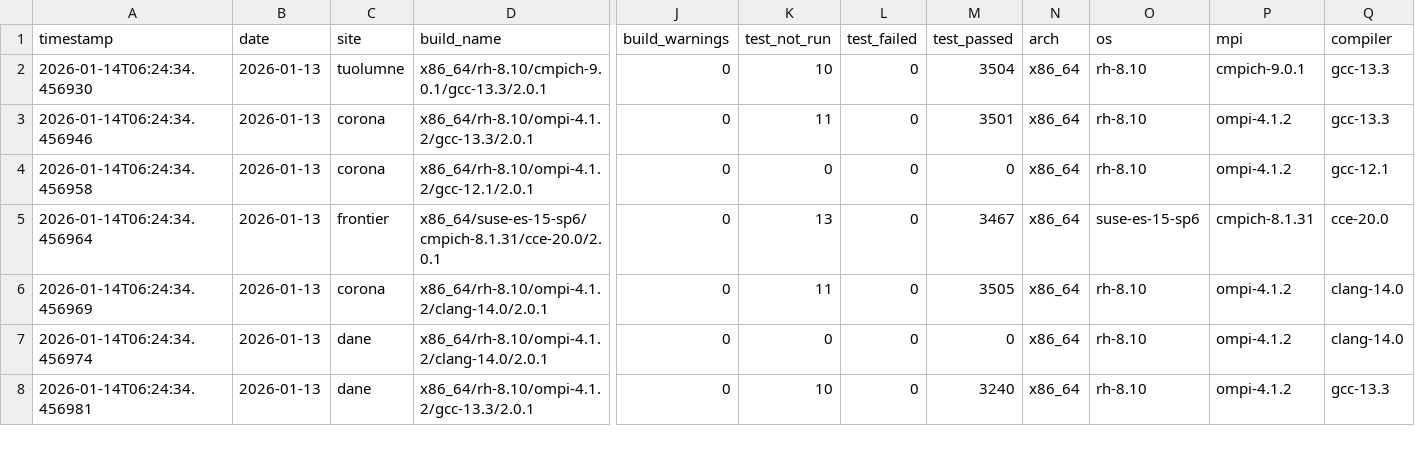
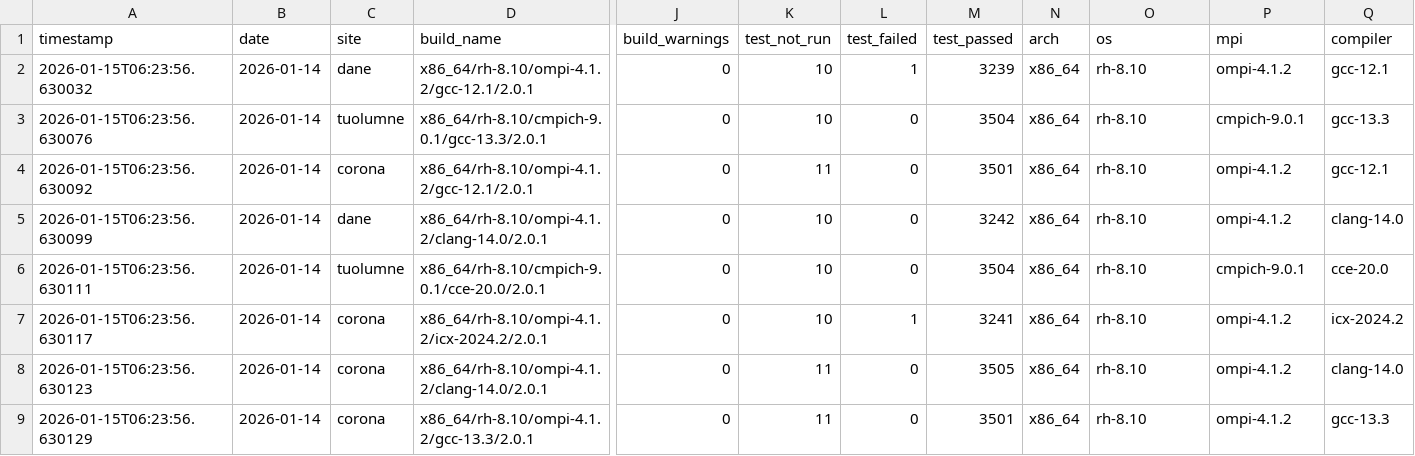
Before and after one commit to hyoklee/hpc-h5, a CSV file: src/hpc_test_results.csv, drawn as a sheet; only a part is shown, gaps mark what is left out; addresses are those after the commit; rows hold the shown columns only; the diff covers the shown part only; the diff names each change by its address in the sheet, - before the commit and + after, or states it on an @@ line.

```diff
--- a/src/hpc_test_results.csv
+++ b/src/hpc_test_results.csv
+row 2: 2026-01-15T06:23:56.630032 | 2026-01-14 | dane | x86_64/rh-8.10/ompi-4.1.2/gcc-12.1/2.0.1 | 0 | 10 | 1 | 3239 | x86_64 | rh-8.10 | ompi-4.1.2 | gcc-12.1
-A3 (timestamp): 2026-01-14T06:24:34.456930
+A3 (timestamp): 2026-01-15T06:23:56.630076
-B3:B9 (date): 2026-01-13
+B3:B9 (date): 2026-01-14
-A4 (timestamp): 2026-01-14T06:24:34.456946
+A4 (timestamp): 2026-01-15T06:23:56.630092
-D4 (build_name): x86_64/rh-8.10/ompi-4.1.2/gcc-13.3/2.0.1
+D4 (build_name): x86_64/rh-8.10/ompi-4.1.2/gcc-12.1/2.0.1
-Q4 (compiler): gcc-13.3
+Q4 (compiler): gcc-12.1
-A5 (timestamp): 2026-01-14T06:24:34.456958
+A5 (timestamp): 2026-01-15T06:23:56.630099
-C5 (site): corona
+C5 (site): dane
-D5 (build_name): x86_64/rh-8.10/ompi-4.1.2/gcc-12.1/2.0.1
+D5 (build_name): x86_64/rh-8.10/ompi-4.1.2/clang-14.0/2.0.1
-K5 (test_not_run): 0
+K5 (test_not_run): 10
-M5 (test_passed): 0
+M5 (test_passed): 3242
-Q5 (compiler): gcc-12.1
+Q5 (compiler): clang-14.0
-A6 (timestamp): 2026-01-14T06:24:34.456964
+A6 (timestamp): 2026-01-15T06:23:56.630111
-C6 (site): frontier
+C6 (site): tuolumne
-D6 (build_name): x86_64/suse-es-15-sp6/cmpich-8.1.31/cce-20.0/2.0.1
+D6 (build_name): x86_64/rh-8.10/cmpich-9.0.1/cce-20.0/2.0.1
-K6 (test_not_run): 13
+K6 (test_not_run): 10
-M6 (test_passed): 3467
+M6 (test_passed): 3504
-O6 (os): suse-es-15-sp6
+O6 (os): rh-8.10
-P6 (mpi): cmpich-8.1.31
+P6 (mpi): cmpich-9.0.1
-A7 (timestamp): 2026-01-14T06:24:34.456969
+A7 (timestamp): 2026-01-15T06:23:56.630117
-D7 (build_name): x86_64/rh-8.10/ompi-4.1.2/clang-14.0/2.0.1
+D7 (build_name): x86_64/rh-8.10/ompi-4.1.2/icx-2024.2/2.0.1
-K7 (test_not_run): 11
+K7 (test_not_run): 10
-L7 (test_failed): 0
+L7 (test_failed): 1
-M7 (test_passed): 3505
+M7 (test_passed): 3241
-Q7 (compiler): clang-14.0
+Q7 (compiler): icx-2024.2
-A8 (timestamp): 2026-01-14T06:24:34.456974
+A8 (timestamp): 2026-01-15T06:23:56.630123
-C8:C9 (site): dane
+C8:C9 (site): corona
-K8 (test_not_run): 0
+K8 (test_not_run): 11
-M8 (test_passed): 0
+M8 (test_passed): 3505
-A9 (timestamp): 2026-01-14T06:24:34.456981
+A9 (timestamp): 2026-01-15T06:23:56.630129
-K9 (test_not_run): 10
+K9 (test_not_run): 11
-M9 (test_passed): 3240
+M9 (test_passed): 3501
```
Also changed, not shown: 8 removed rows and 8 edited cells elsewhere in this file, 2 other files.
